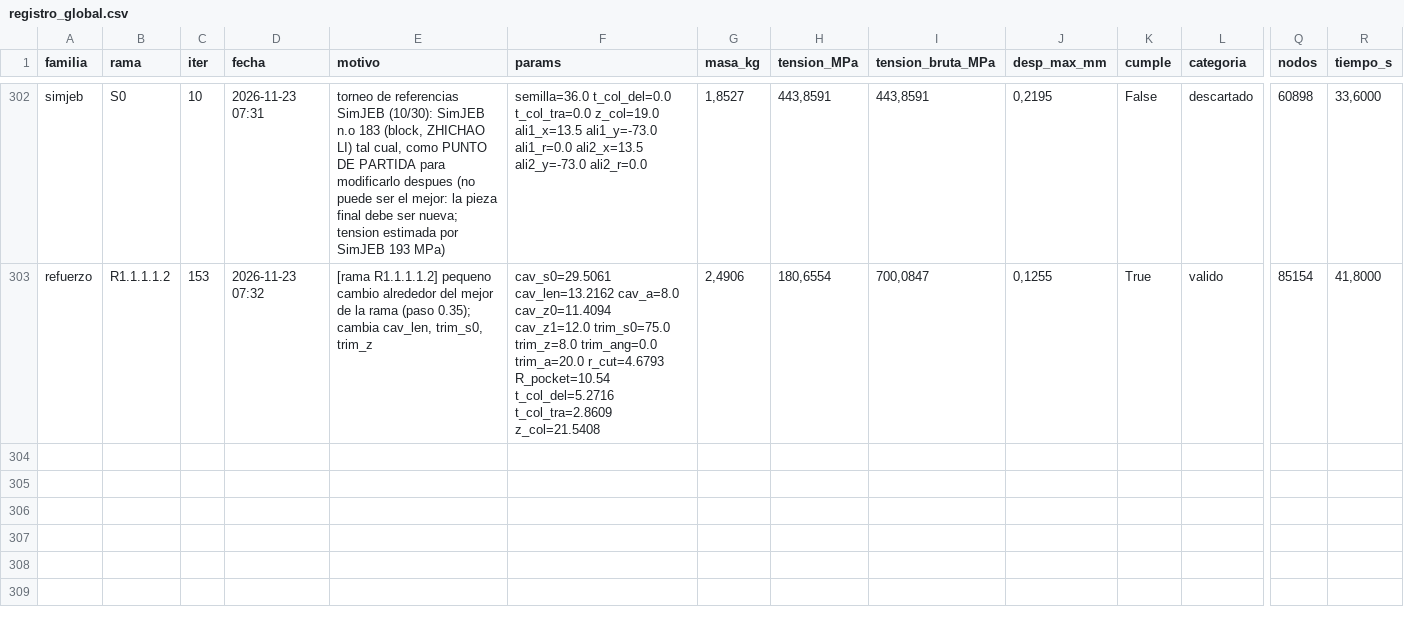
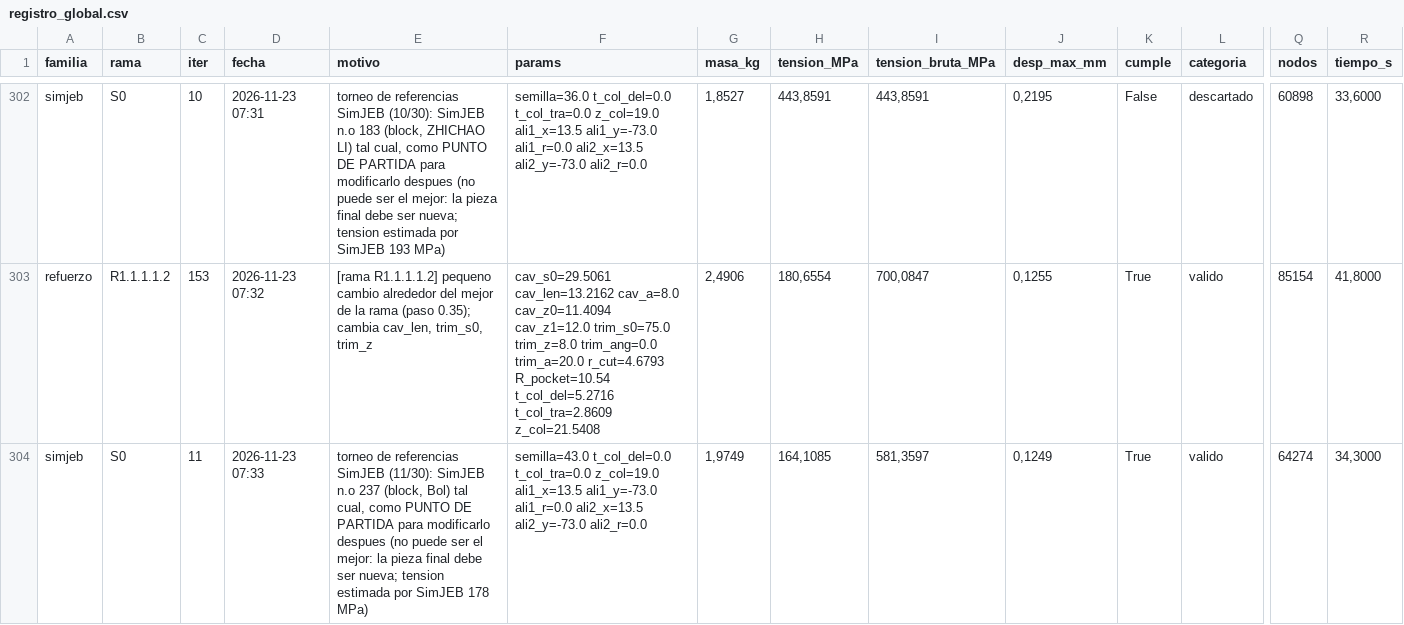
Before and after one commit to Hugiko/msd-soporte-optimizacion, a CSV file: runs/opt_37800N/registro_global.csv, drawn as a sheet; only a part is shown, gaps mark what is left out; rows hold the shown columns only; the diff names each change by its address in the sheet, - before the commit and + after, or states it on an @@ line.

Commit message:
[simjeb] diseno 011: valido

```diff
--- a/runs/opt_37800N/registro_global.csv
+++ b/runs/opt_37800N/registro_global.csv
+row 304: simjeb | S0 | 11 | 2026-11-23 07:33 | torneo de referencias SimJEB (11/30): SimJEB n.o 237 (block, Bol) tal cual, como PUNTO DE PARTIDA para modificarlo despues (no puede ser el mejor: la pieza final debe ser nueva; tension estimada por SimJEB 178 MPa) | semilla=43.0 t_col_del=0.0 t_col_tra=0.0 z_col=19.0 ali1_x=13.5 ali1_y=-73.0 ali1_r=0.0 ali2_x=13.5 ali2_y=-73.0 ali2_r=0.0 | 1,9749 | 164,1085 | 581,3597 | 0,1249 | True | valido | 64274 | 34,3000
```
Also changed, not shown: runs/opt_37800N/simjeb/registro_iteraciones.csv, 18 other files.
